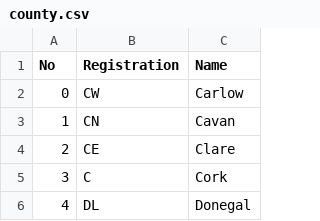
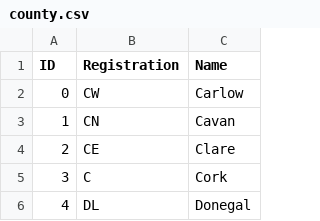
Before and after one commit to ianmcloughlin/datasets, a CSV file: cars-db/county.csv, drawn as a sheet; only a part is shown.

Commit message:
Update county.csv

```diff
--- a/cars-db/county.csv
+++ b/cars-db/county.csv
@@ -1,2 +1,2 @@
-No,Registration,Name
+ID,Registration,Name
 0,CW,Carlow
```
